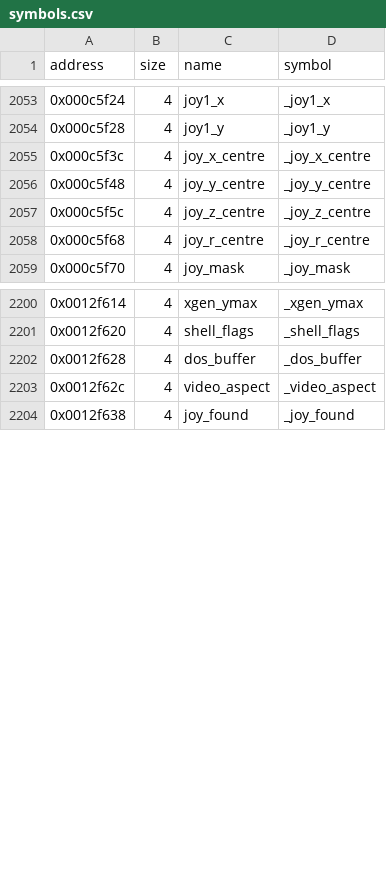
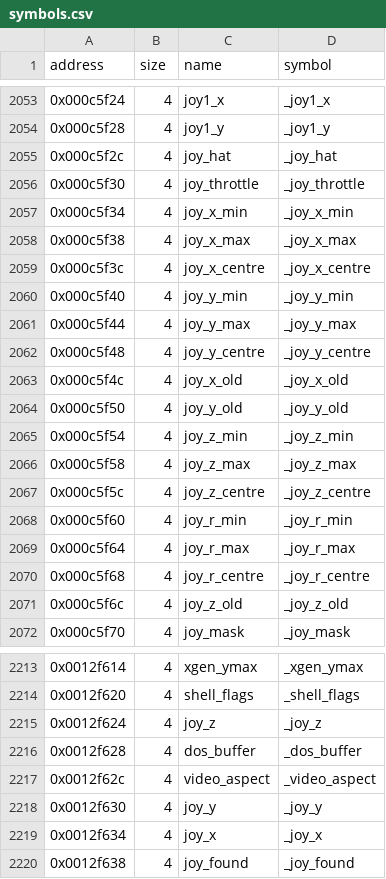
Before and after one commit to LostArtefacts/tr01, a CSV file: config/symbols.csv, drawn as a sheet; only a part is shown, gaps mark what is left out.

```diff
--- a/config/symbols.csv
+++ b/config/symbols.csv
@@ -2054,6 +2054,19 @@ address,size,name,symbol
 0x000c5f28,4,joy1_y,_joy1_y
+0x000c5f2c,4,joy_hat,_joy_hat
+0x000c5f30,4,joy_throttle,_joy_throttle
+0x000c5f34,4,joy_x_min,_joy_x_min
+0x000c5f38,4,joy_x_max,_joy_x_max
 0x000c5f3c,4,joy_x_centre,_joy_x_centre
+0x000c5f40,4,joy_y_min,_joy_y_min
+0x000c5f44,4,joy_y_max,_joy_y_max
 0x000c5f48,4,joy_y_centre,_joy_y_centre
+0x000c5f4c,4,joy_x_old,_joy_x_old
+0x000c5f50,4,joy_y_old,_joy_y_old
+0x000c5f54,4,joy_z_min,_joy_z_min
+0x000c5f58,4,joy_z_max,_joy_z_max
 0x000c5f5c,4,joy_z_centre,_joy_z_centre
+0x000c5f60,4,joy_r_min,_joy_r_min
+0x000c5f64,4,joy_r_max,_joy_r_max
 0x000c5f68,4,joy_r_centre,_joy_r_centre
+0x000c5f6c,4,joy_z_old,_joy_z_old
 0x000c5f70,4,joy_mask,_joy_mask
@@ -2201,4 +2214,7 @@ address,size,name,symbol
 0x0012f620,4,shell_flags,_shell_flags
+0x0012f624,4,joy_z,_joy_z
 0x0012f628,4,dos_buffer,_dos_buffer
 0x0012f62c,4,video_aspect,_video_aspect
+0x0012f630,4,joy_y,_joy_y
+0x0012f634,4,joy_x,_joy_x
 0x0012f638,4,joy_found,_joy_found
```
Also changed, not shown: 2 other files.
